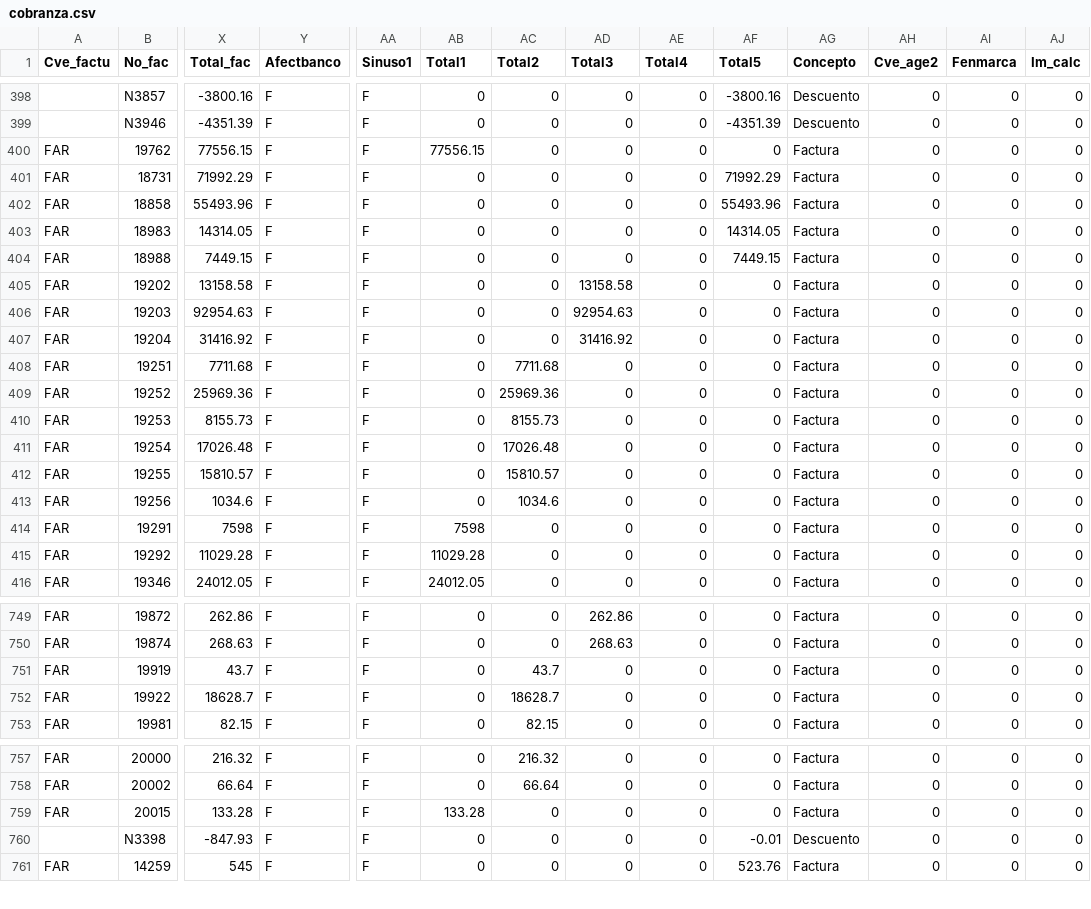
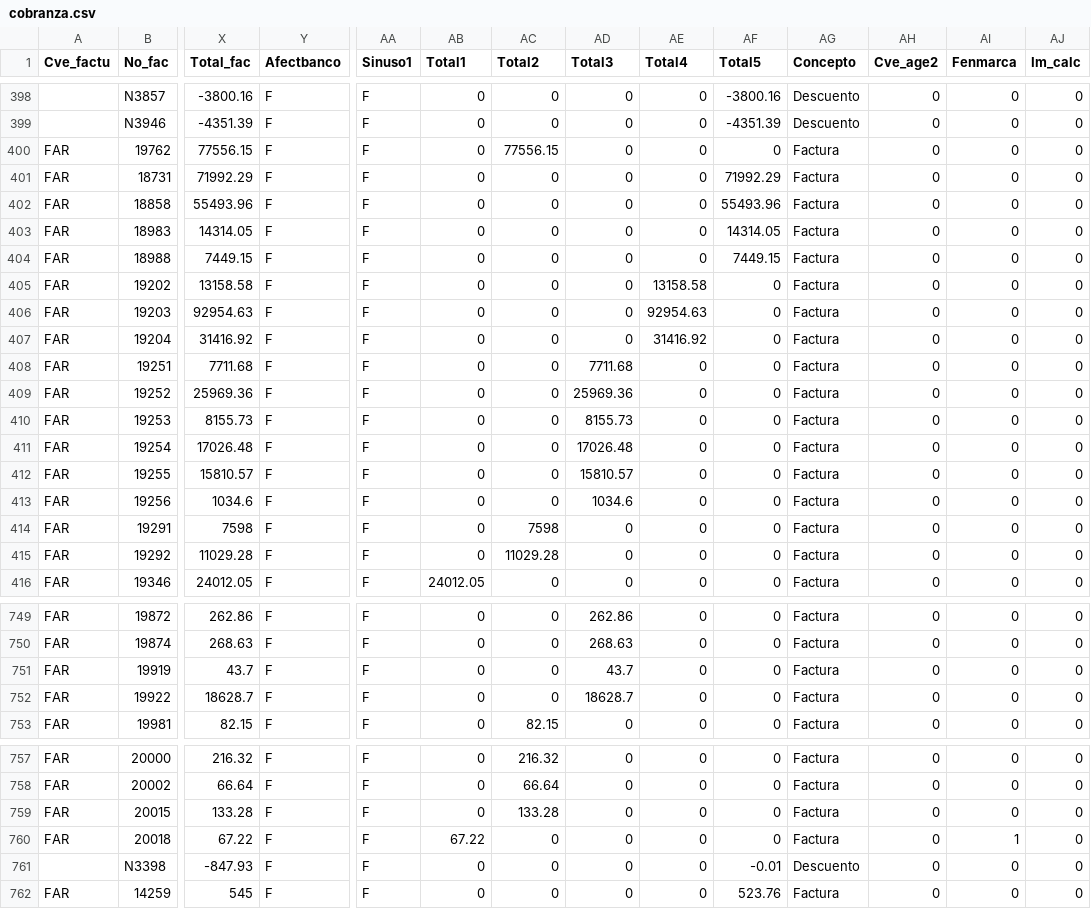
Before and after one commit to Geratano/Farmiral, a CSV file: cobranza.csv, drawn as a sheet; only a part is shown, gaps mark what is left out; rows hold the shown columns only; the diff covers the shown part only; the diff names each change by its address in the sheet, - before the commit and + after, or states it on an @@ line.

```diff
--- a/cobranza.csv
+++ b/cobranza.csv
-AB400 (Total1): 77556.15
+AB400 (Total1): 0
-AC400 (Total2): 0
+AC400 (Total2): 77556.15
-AD405 (Total3): 13158.58
+AD405 (Total3): 0
-AE405 (Total4): 0
+AE405 (Total4): 13158.58
-AD406 (Total3): 92954.63
+AD406 (Total3): 0
-AE406 (Total4): 0
+AE406 (Total4): 92954.63
-AD407 (Total3): 31416.92
+AD407 (Total3): 0
-AE407 (Total4): 0
+AE407 (Total4): 31416.92
-AC408 (Total2): 7711.68
+AC408 (Total2): 0
-AD408 (Total3): 0
+AD408 (Total3): 7711.68
-AC409 (Total2): 25969.36
+AC409 (Total2): 0
-AD409 (Total3): 0
+AD409 (Total3): 25969.36
-AC410 (Total2): 8155.73
+AC410 (Total2): 0
-AD410 (Total3): 0
+AD410 (Total3): 8155.73
-AC411 (Total2): 17026.48
+AC411 (Total2): 0
-AD411 (Total3): 0
+AD411 (Total3): 17026.48
-AC412 (Total2): 15810.57
+AC412 (Total2): 0
-AD412 (Total3): 0
+AD412 (Total3): 15810.57
-AC413 (Total2): 1034.6
+AC413 (Total2): 0
-AD413 (Total3): 0
+AD413 (Total3): 1034.6
-AB414 (Total1): 7598
+AB414 (Total1): 0
-AC414 (Total2): 0
+AC414 (Total2): 7598
-AB415 (Total1): 11029.28
+AB415 (Total1): 0
-AC415 (Total2): 0
+AC415 (Total2): 11029.28
-AC751 (Total2): 43.7
+AC751 (Total2): 0
-AD751 (Total3): 0
+AD751 (Total3): 43.7
-AC752 (Total2): 18628.7
+AC752 (Total2): 0
-AD752 (Total3): 0
+AD752 (Total3): 18628.7
-AB759 (Total1): 133.28
+AB759 (Total1): 0
-AC759 (Total2): 0
+AC759 (Total2): 133.28
+row 760: FAR | 20018 | 67.22 | F | F | 67.22 | 0 | 0 | 0 | 0 | Factura | 0 | 1 | 0
```
Also changed, not shown: 59 edited cells elsewhere in this file, 1 other file.
